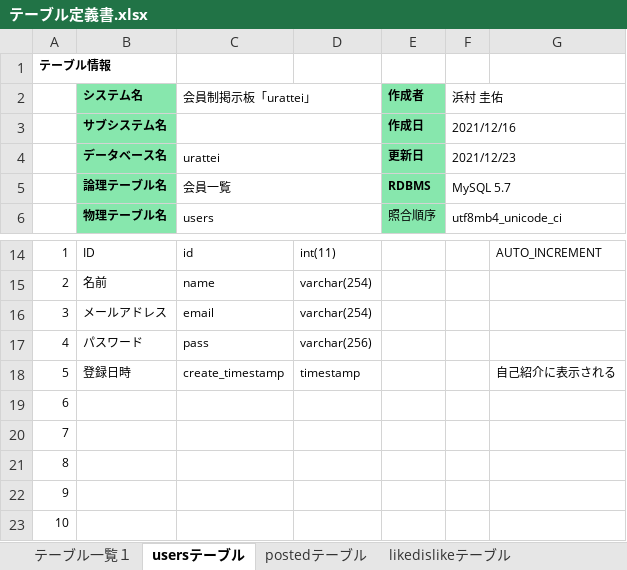
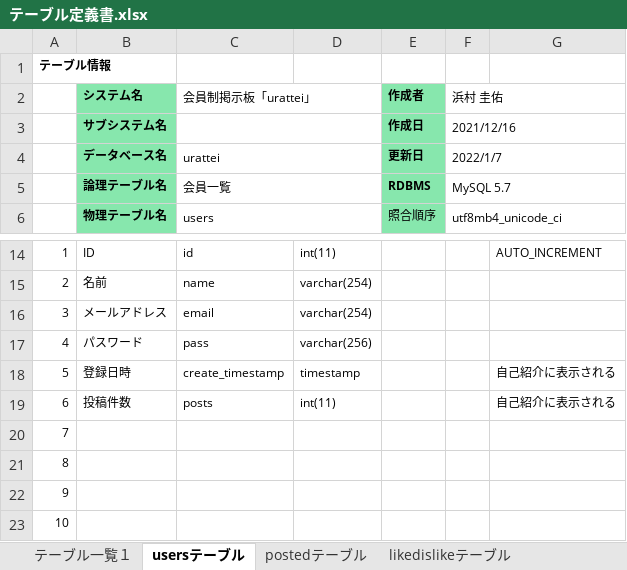
Before and after one commit to k15uke/portfolio, an Excel workbook: doc/テーブル定義書.xlsx, sheet usersテーブル, drawn as a sheet; only a part is shown, gaps mark what is left out; values as stored, in another font and other column widths than the file's, no borders; removed rows and columns are numbered as before the commit, all else as after; the diff names each change by its address in the sheet, - before the commit and + after, or states it on an @@ line.

```diff
--- a/doc/テーブル定義書.xlsx (sheet usersテーブル)
+++ b/doc/テーブル定義書.xlsx (sheet usersテーブル)
-F4 (浜村 圭佑): 2021/12/23
+F4 (浜村 圭佑): 2022/1/7
-row 19: 6
+row 19: 6 | 投稿件数 | posts | int(11) |  |  | 自己紹介に表示される
```
Also changed, not shown: sheet postedテーブル, sheet likedislikeテーブル, doc/URL一覧.xlsx, 14 other files.
